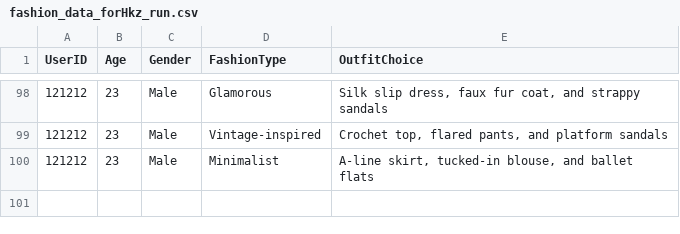
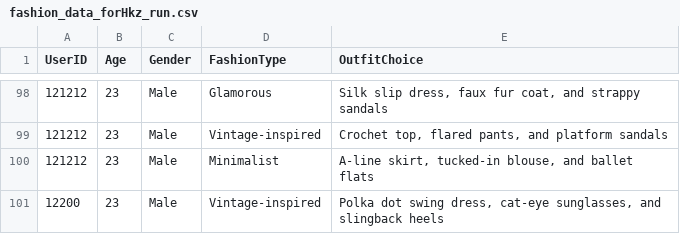
Before and after one commit to DThiwanka/RP_Configs, a CSV file: Recommndation/csvfiles/fashion_data_forHkz_run.csv, drawn as a sheet; only a part is shown, gaps mark what is left out; the diff names each change by its address in the sheet, - before the commit and + after, or states it on an @@ line.

```diff
--- a/Recommndation/csvfiles/fashion_data_forHkz_run.csv
+++ b/Recommndation/csvfiles/fashion_data_forHkz_run.csv
+row 101: 12200 | 23 | Male | Vintage-inspired | Polka dot swing dress, cat-eye sunglasses, and slingback heels
```
Also changed, not shown: 1 other file.
